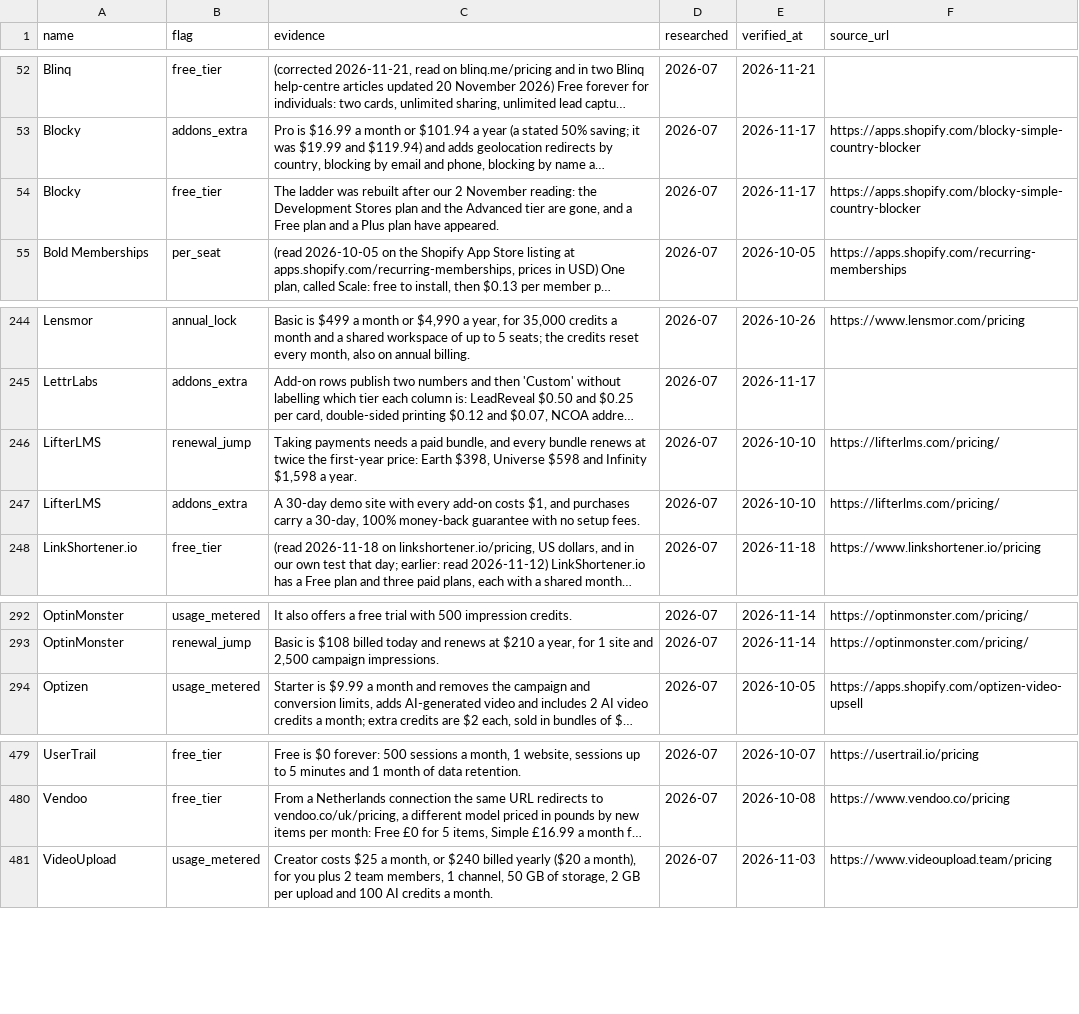
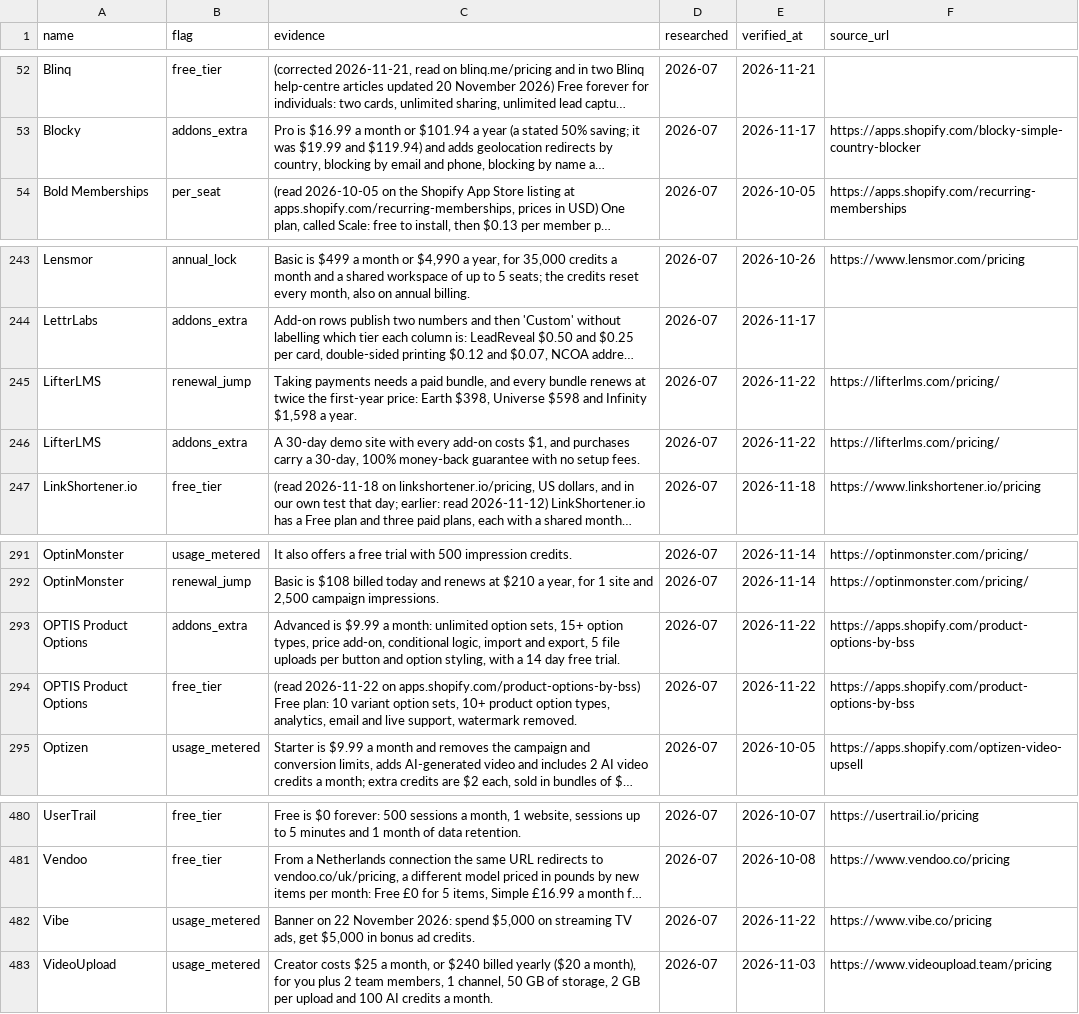
Before and after one commit to NewBegin-gif/marketingandsalessoftware, a CSV file: data/mss-flags.csv, drawn as a sheet; only a part is shown, gaps mark what is left out; long unchanged cells end in …; removed rows and columns are numbered as before the commit, all else as after; the diff names each change by its address in the sheet, - before the commit and + after, or states it on an @@ line.

Commit message:
Daily sister refresh 2026-11-22: cards, blocks, nav, footer, links, sitemap

```diff
--- a/data/mss-flags.csv
+++ b/data/mss-flags.csv
-row 54: Blocky | free_tier | The ladder was rebuilt after our 2 November reading: the Development Stores plan and the Advanced tier are gone, and a Free plan and a Plus plan have appeared. | 2026-07 | 2026-11-17 | https://apps.shopify.com/blocky-simple-country-blocker
-E245:E246 (verified_at): 2026-10-10
+E245:E246 (verified_at): 2026-11-22
+row 293: OPTIS Product Options | addons_extra | Advanced is $9.99 a month: unlimited option sets, 15+ option types, price add-on, conditional logic, import and export, 5 file uploads per button and option styling, with a 14 day free trial. | 2026-07 | 2026-11-22 | https://apps.shopify.com/product-options-by-bss
+row 294: OPTIS Product Options | free_tier | (read 2026-11-22 on apps.shopify.com/product-options-by-bss) Free plan: 10 variant option sets, 10+ product option types, analytics, email and live support, watermark removed. | 2026-07 | 2026-11-22 | https://apps.shopify.com/product-options-by-bss
+row 482: Vibe | usage_metered | Banner on 22 November 2026: spend $5,000 on streaming TV ads, get $5,000 in bonus ad credits. | 2026-07 | 2026-11-22 | https://www.vibe.co/pricing
```
Also changed, not shown: data/mss-tools.csv, 13 other files.
